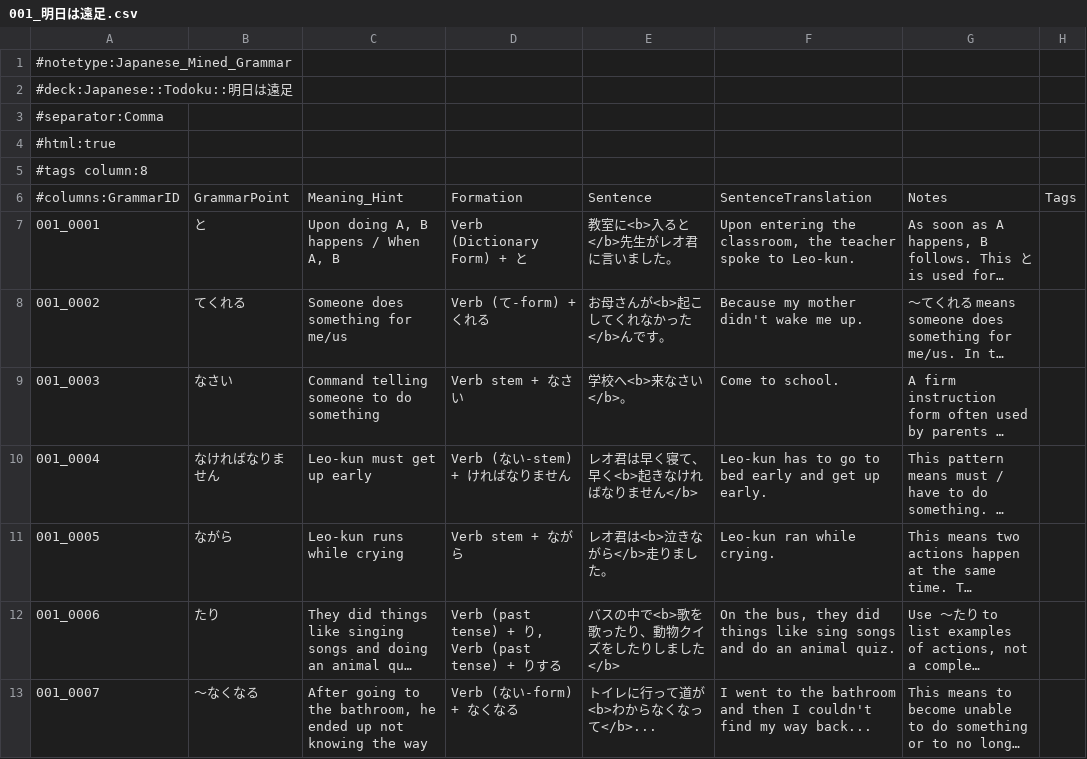
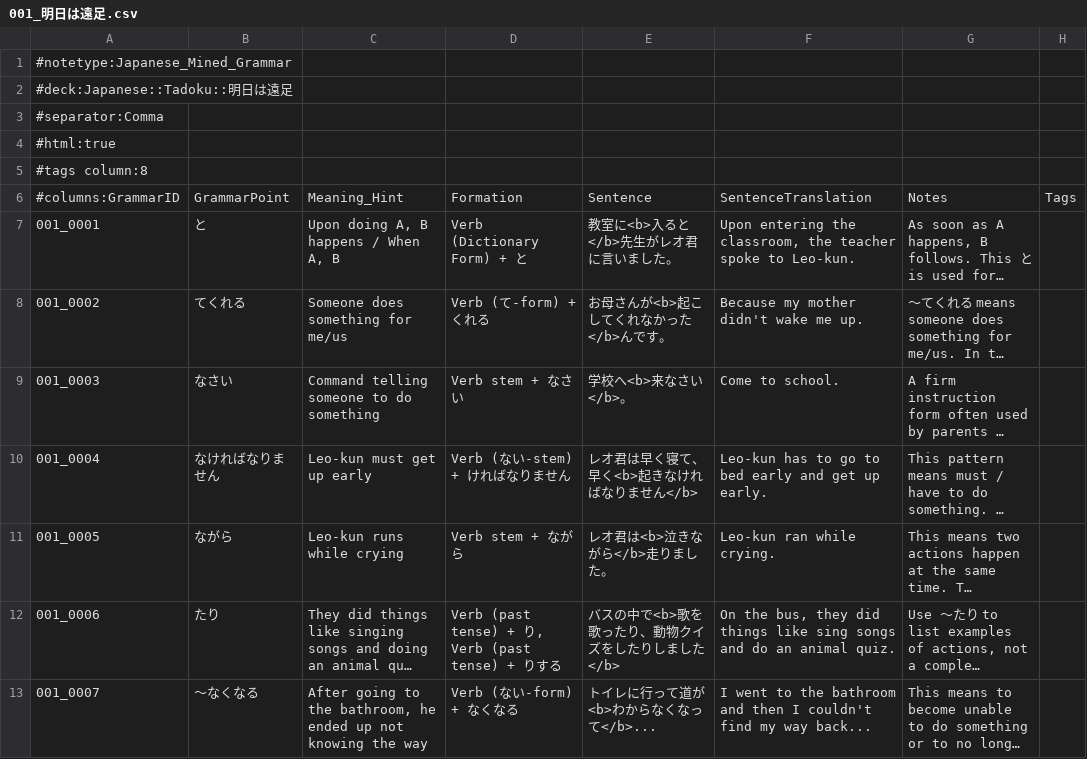
Before and after one commit to CHBrianLiu/japanese-anki-cards, a CSV file: note-types/Japanese_Mined_Grammar/entries/001_明日は遠足.csv, drawn as a sheet; long unchanged cells end in ….

```diff
--- a/note-types/Japanese_Mined_Grammar/entries/001_明日は遠足.csv
+++ b/note-types/Japanese_Mined_Grammar/entries/001_明日は遠足.csv
@@ -1,3 +1,3 @@
 #notetype:Japanese_Mined_Grammar
-#deck:Japanese::Todoku::明日は遠足
+#deck:Japanese::Tadoku::明日は遠足
 #separator:Comma
```
Also changed, not shown: note-types/Japanese_Mined_Grammar/entries/002_お母さんヘンシン.csv, note-types/Japanese_Mined_Grammar/entries/003_温泉の町別府.csv, 11 other files.
